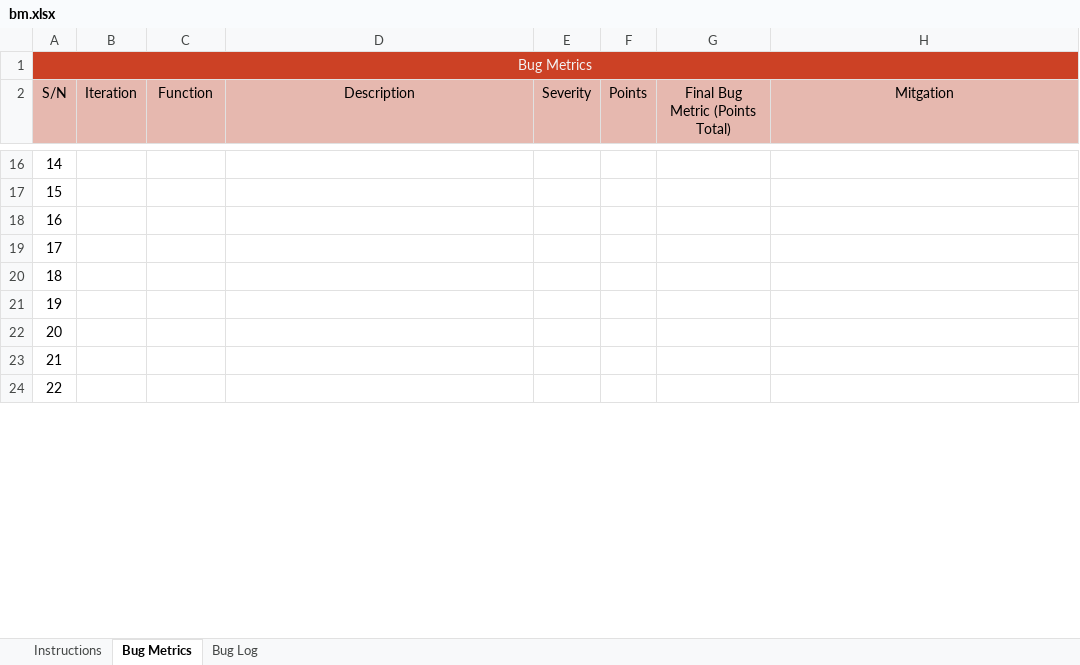
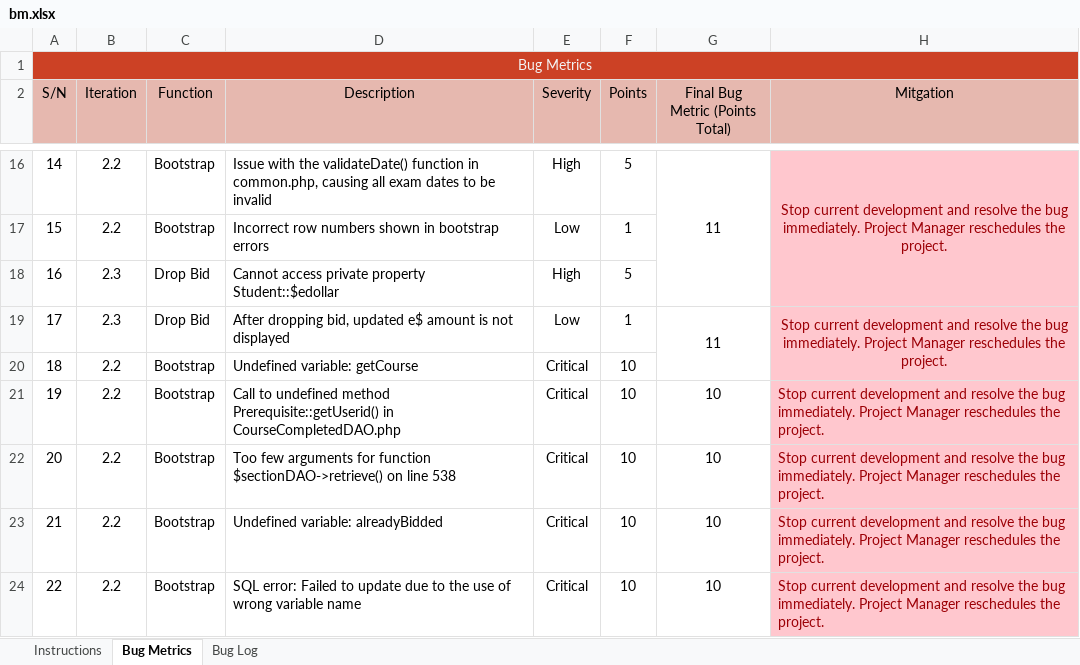
Before and after one commit to j1em1n/BIOS-Bidding-System, an Excel workbook: metrics/bm.xlsx, sheet Bug Metrics, drawn as a sheet; only a part is shown, gaps mark what is left out; values as stored, in another font and other column widths than the file's, no borders; conditional formats not drawn; the diff covers the shown part only; the diff names each change by its address in the sheet, - before the commit and + after, or states it on an @@ line.

Commit message:
test and debug bootstrap functionality, update bug log, fix all bootstrap testcases csv files except for bic.csv
Co-Authored-By: hilyamy2018 <hilyamy2018@users.noreply.github.com>

```diff
--- a/metrics/bm.xlsx (sheet Bug Metrics)
+++ b/metrics/bm.xlsx (sheet Bug Metrics)
-B16:B17 (Iteration): (empty)
+B16:B17 (Iteration): 2.2
-C16:C17 (Function): (empty)
+C16:C17 (Function): Bootstrap
-D16 (Description): (empty)
+D16 (Description): Issue with the validateDate() function in common.php, causing all exam dates to be invalid
-E16 (Severity): (empty)
+E16 (Severity): High
-F16 (Points): (empty)
+F16 (Points): 5
-G16 (Final Bug Metric (Points Total)): (empty)
+G16 (Final Bug Metric (Points Total)): 11
+G16:G18 merged
-H16:H24 fill: none
+H16:H24 fill: #FFC7CE
-H16 (Mitgation): (empty)
+H16 (Mitgation): Stop current development and resolve the bug immediately. Project Manager reschedules the project.
+H16:H18 merged
-D17 (Description): (empty)
+D17 (Description): Incorrect row numbers shown in bootstrap errors
-E17 (Severity): (empty)
+E17 (Severity): Low
-F17 (Points): (empty)
+F17 (Points): 1
-B18:B19 (Iteration): (empty)
+B18:B19 (Iteration): 2.3
-C18:C19 (Function): (empty)
+C18:C19 (Function): Drop Bid
-D18 (Description): (empty)
+D18 (Description): Cannot access private property Student::$edollar
-E18 (Severity): (empty)
+E18 (Severity): High
-F18 (Points): (empty)
+F18 (Points): 5
-D19 (Description): (empty)
+D19 (Description): After dropping bid, updated e$ amount is not displayed
-E19 (Severity): (empty)
+E19 (Severity): Low
-F19 (Points): (empty)
+F19 (Points): 1
-G19 (Final Bug Metric (Points Total)): (empty)
+G19 (Final Bug Metric (Points Total)): 11
+G19:G20 merged
-H19 (Mitgation): (empty)
+H19 (Mitgation): Stop current development and resolve the bug immediately. Project Manager reschedules the project.
+H19:H20 merged
-B20:B24 (Iteration): (empty)
+B20:B24 (Iteration): 2.2
-C20:C24 (Function): (empty)
+C20:C24 (Function): Bootstrap
-D20 (Description): (empty)
+D20 (Description): Undefined variable: getCourse
-E20:E24 (Severity): (empty)
+E20:E24 (Severity): Critical
-F20:F24 (Points): (empty)
+F20:F24 (Points): 10
-D21 (Description): (empty)
+D21 (Description): Call to undefined method Prerequisite::getUserid() in CourseCompletedDAO.php
-G21:G24 (Final Bug Metric (Points Total)): (empty)
+G21:G24 (Final Bug Metric (Points Total)): 10
-H21:H24 (Mitgation): (empty)
+H21:H24 (Mitgation): Stop current development and resolve the bug immediately. Project Manager reschedules the project.
-D22 (Description): (empty)
+D22 (Description): Too few arguments for function $sectionDAO->retrieve() on line 538
-D23 (Description): (empty)
+D23 (Description): Undefined variable: alreadyBidded
-D24 (Description): (empty)
+D24 (Description): SQL error: Failed to update due to the use of wrong variable name
```
Also changed, not shown: 95 edited cells, cell formats and merged cells elsewhere in this sheet, sheet Bug Log, formulas that keep their value, testing/testcases/testcases.xlsx, 10 other files.
